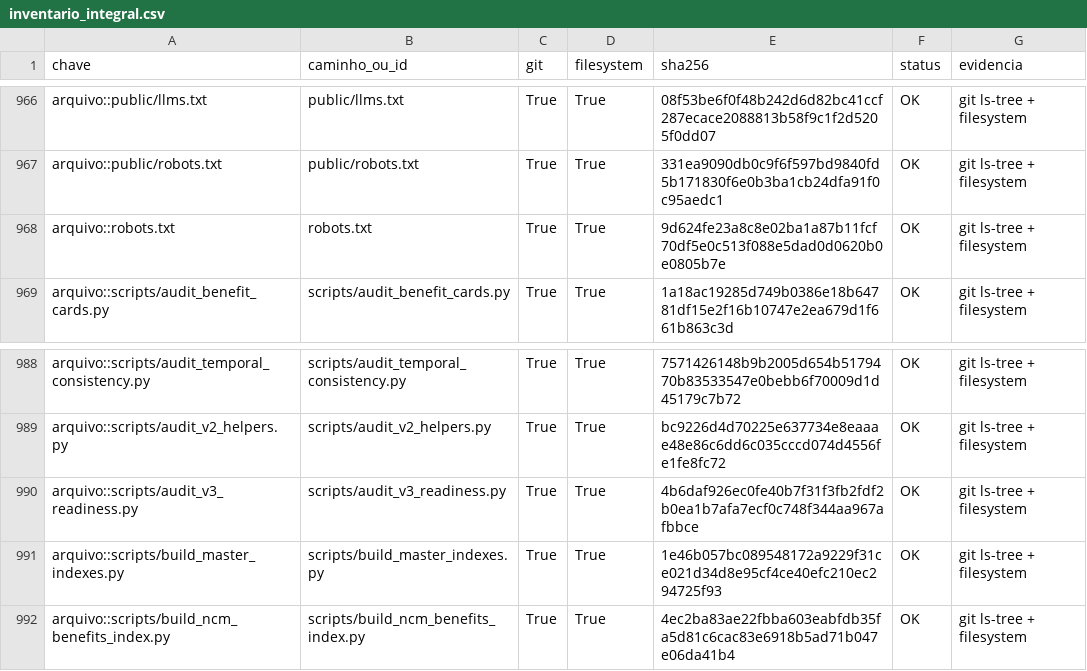
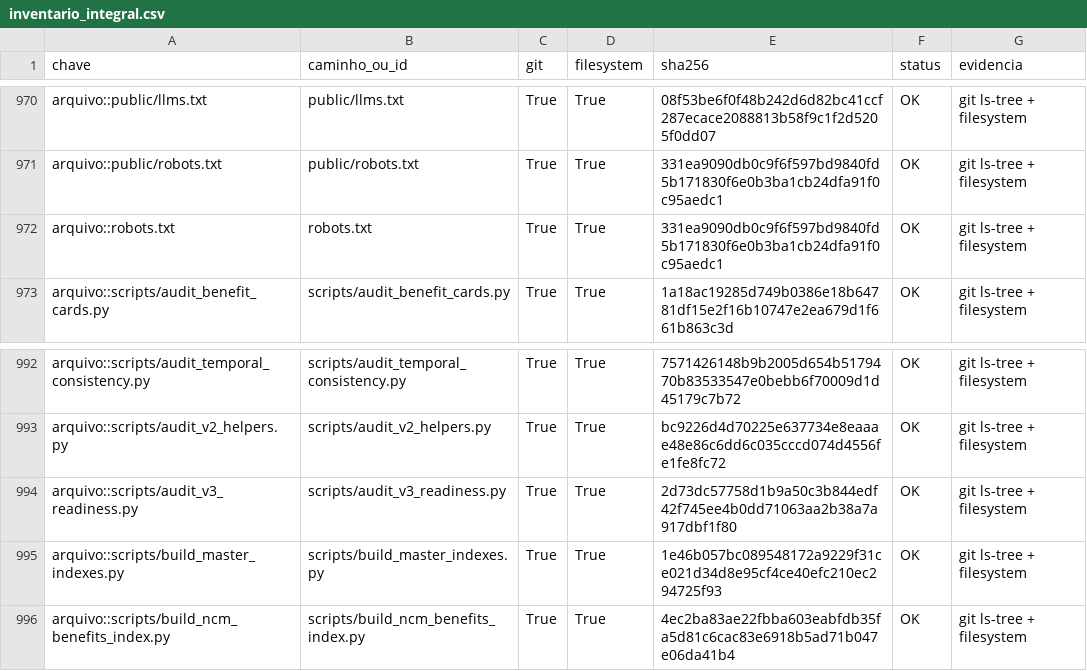
Before and after one commit to mjrrafael/rjc-conhecimento, a CSV file: auditoria/execucoes/monitor-v3-2026-07-12/inventario_integral.csv, drawn as a sheet; only a part is shown, gaps mark what is left out; the diff covers the shown part only.

```diff
--- a/auditoria/execucoes/monitor-v3-2026-07-12/inventario_integral.csv
+++ b/auditoria/execucoes/monitor-v3-2026-07-12/inventario_integral.csv
@@ -967,3 +971,3 @@ arquivo::public/llms.txt,public/llms.txt,True,True,08f53be6f0f48b242d6d82bc41ccf
 arquivo::public/robots.txt,public/robots.txt,True,True,331ea9090db0c9f6f597bd9840fd5b171830f6e0b3ba1cb24dfa91f0c95aedc1,OK,git ls-tree + filesystem
-arquivo::robots.txt,robots.txt,True,True,9d624fe23a8c8e02ba1a87b11fcf70df5e0c513f088e5dad0d0620b0e0805b7e,OK,git ls-tree + filesystem
+arquivo::robots.txt,robots.txt,True,True,331ea9090db0c9f6f597bd9840fd5b171830f6e0b3ba1cb24dfa91f0c95aedc1,OK,git ls-tree + filesystem
 arquivo::scripts/audit_benefit_cards.py,scripts/audit_benefit_cards.py,True,True,1a18ac19285d749b0386e18b64781df15e2f16b10747e2ea679d1f661b863c3d,OK,git ls-tree + filesystem
@@ -989,3 +993,3 @@ arquivo::scripts/audit_temporal_consistency.py,scripts/audit_temporal_consistenc
 arquivo::scripts/audit_v2_helpers.py,scripts/audit_v2_helpers.py,True,True,bc9226d4d70225e637734e8eaaae48e86c6dd6c035cccd074d4556fe1fe8fc72,OK,git ls-tree + filesystem
-arquivo::scripts/audit_v3_readiness.py,scripts/audit_v3_readiness.py,True,True,4b6daf926ec0fe40b7f31f3fb2fdf2b0ea1b7afa7ecf0c748f344aa967afbbce,OK,git ls-tree + filesystem
+arquivo::scripts/audit_v3_readiness.py,scripts/audit_v3_readiness.py,True,True,2d73dc57758d1b9a50c3b844edf42f745ee4b0dd71063aa2b38a7a917dbf1f80,OK,git ls-tree + filesystem
 arquivo::scripts/build_master_indexes.py,scripts/build_master_indexes.py,True,True,1e46b057bc089548172a9229f31ce021d34d8e95cf4ce40efc210ec294725f93,OK,git ls-tree + filesystem
```
Also changed, not shown: 4 added rows and 10 edited cells elsewhere in this file, auditoria/execucoes/monitor-v3-2026-07-12/matriz_fontes_canonicas.csv, 1 other file.
